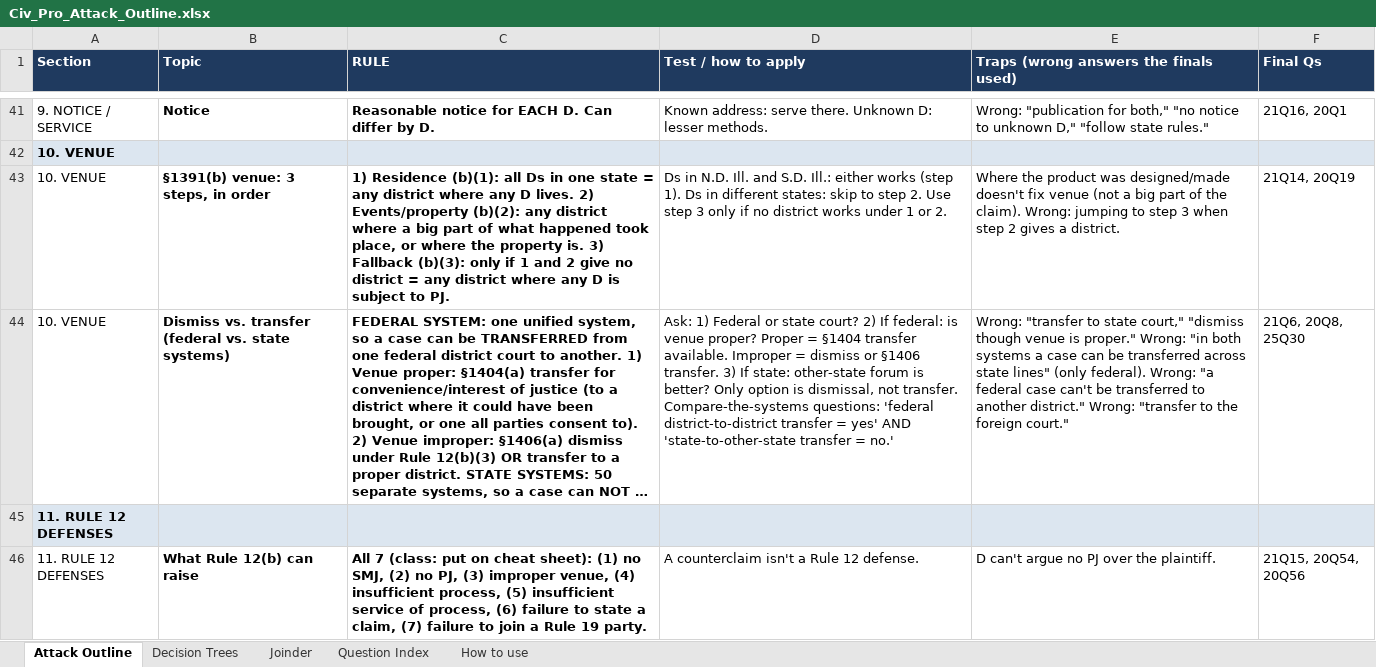
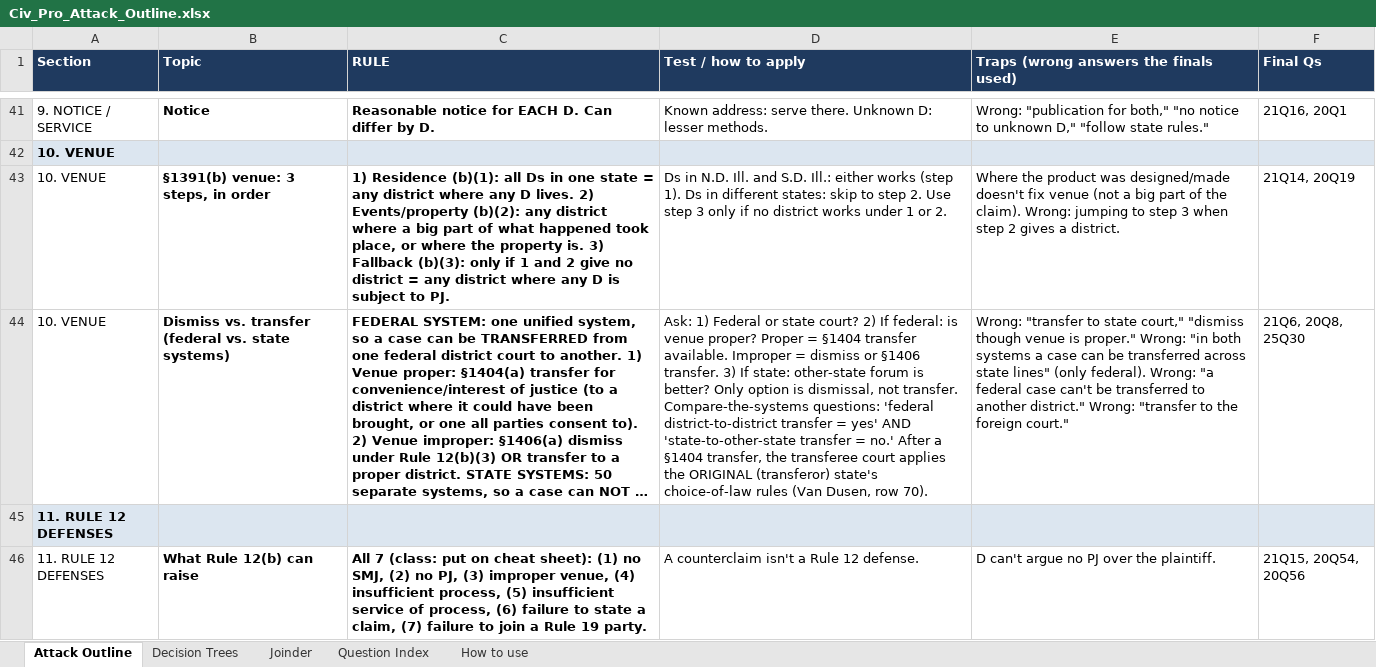
Before and after one commit to matt81487/sample, an Excel workbook: Civ_Pro_Attack_Outline.xlsx, sheet Attack Outline, drawn as a sheet; only a part is shown, gaps mark what is left out; long unchanged cells end in …; values as stored, in another font and other column widths than the file's, no borders; the diff names each change by its address in the sheet, - before the commit and + after, or states it on an @@ line.

```diff
--- a/Civ_Pro_Attack_Outline.xlsx (sheet Attack Outline)
+++ b/Civ_Pro_Attack_Outline.xlsx (sheet Attack Outline)
-D44 (Test / how to apply): …= no.'
+D44 (Test / how to apply): …= no.' After a §1404 transfer, the transferee court applies the ORIGINAL (transferor) state's choice-of-law rules (Van Dusen, row 70).
```
